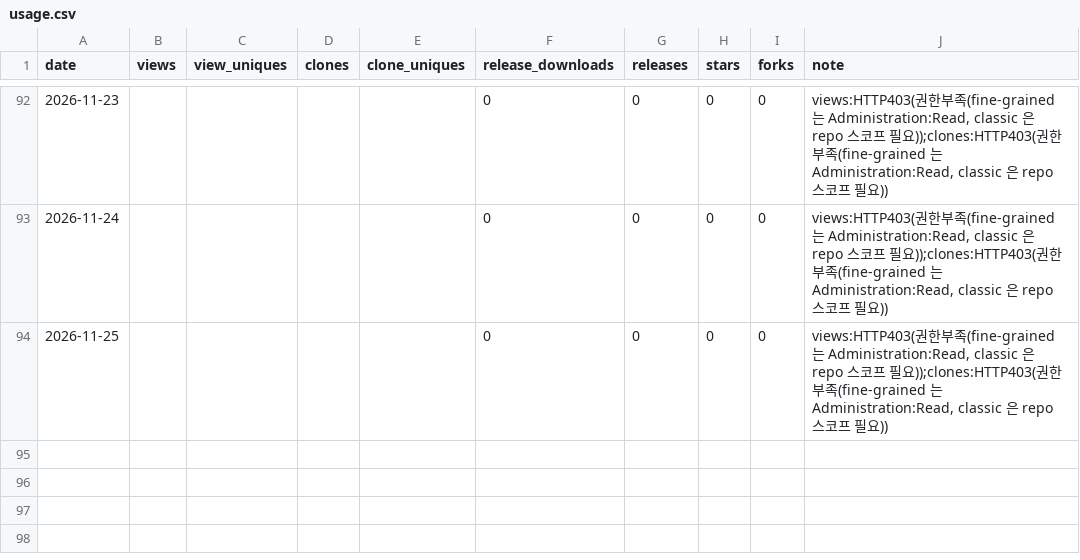
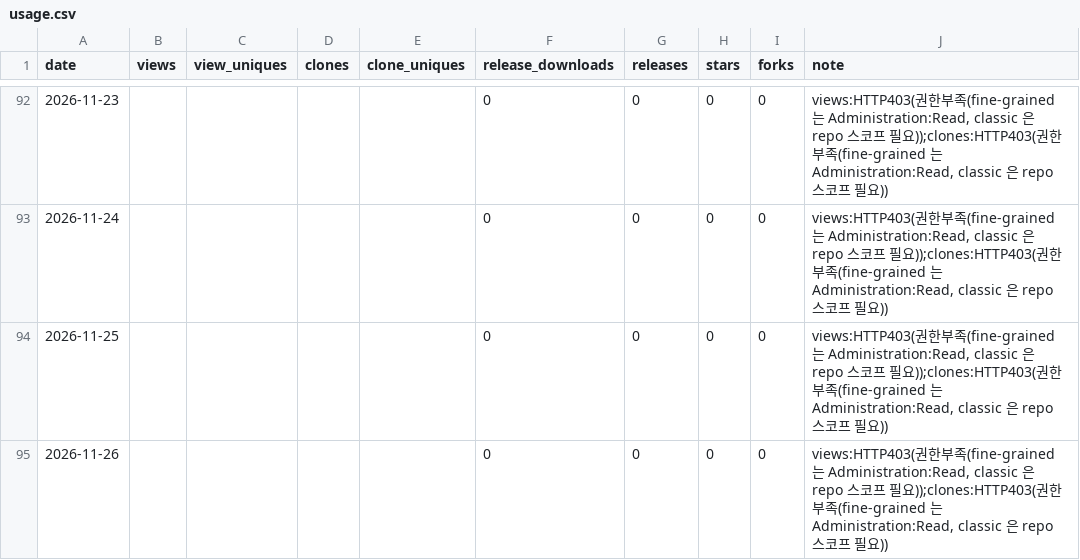
Before and after one commit to rubatoyd/law-openapi-mcp, a CSV file: docs/usage.csv, drawn as a sheet; only a part is shown, gaps mark what is left out.

```diff
--- a/docs/usage.csv
+++ b/docs/usage.csv
@@ -94 +94,2 @@ date,views,view_uniques,clones,clone_uniques,release_downloads,releases,stars,fo
 2026-11-25,,,,,0,0,0,0,"views:HTTP403(권한부족(fine-grained 는 Administration:Read, classic 은 repo 스코프 필요));clones:HTTP403(권한부족(fine-grained 는 Administration:Read, classic 은 repo 스코프 필요))"
+2026-11-26,,,,,0,0,0,0,"views:HTTP403(권한부족(fine-grained 는 Administration:Read, classic 은 repo 스코프 필요));clones:HTTP403(권한부족(fine-grained 는 Administration:Read, classic 은 repo 스코프 필요))"
```
Also changed, not shown: 2 other files.
